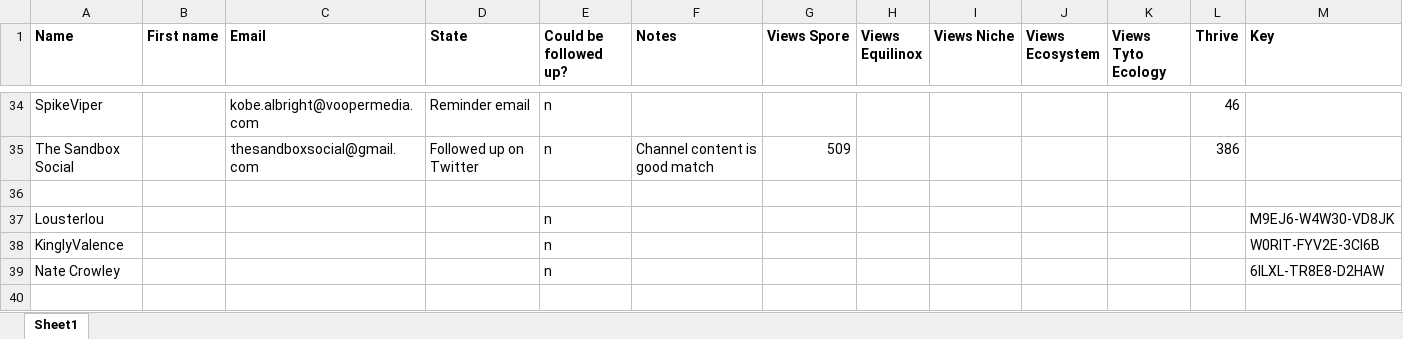
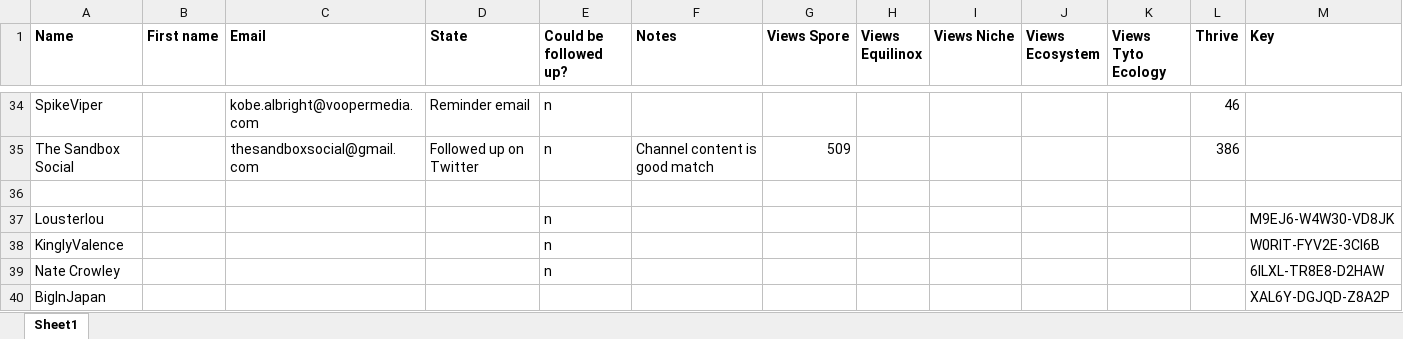
Before and after one commit to Woseseltops/thesapling-website, an Excel workbook: youtubers.xlsx, sheet Sheet1, drawn as a sheet; only a part is shown, gaps mark what is left out; values as stored, in another font and other column widths than the file's, no borders; the diff names each change by its address in the sheet, - before the commit and + after, or states it on an @@ line.

Commit message:
Updated youtuber file

```diff
--- a/youtubers.xlsx (sheet Sheet1)
+++ b/youtubers.xlsx (sheet Sheet1)
+row 40: BigInJapan |  |  |  |  |  |  |  |  |  |  |  | XAL6Y-DGJQD-Z8A2P
```
